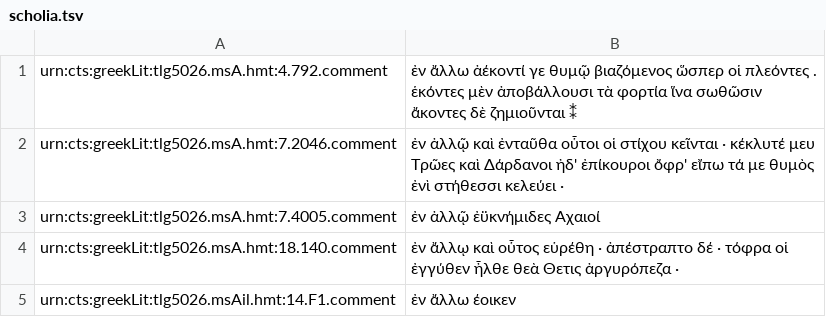
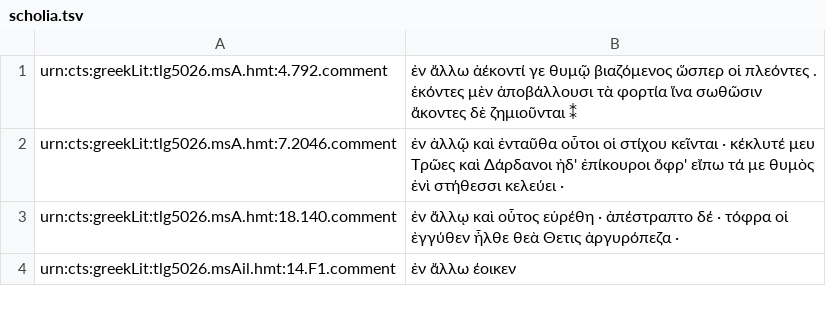
Before and after one commit to neelsmith/en_allw, a TSV file: scholia.tsv, drawn as a sheet; only a part is shown.

Commit message:
Update scholia.tsv

```diff
--- a/scholia.tsv
+++ b/scholia.tsv
@@ -2,3 +2,2 @@ urn:cts:greekLit:tlg5026.msA.hmt:4.792.comment	ἐν ἄλλω ἀέκοντί
 urn:cts:greekLit:tlg5026.msA.hmt:7.2046.comment	ἐν ἀλλῷ καὶ ἐνταῦθα οὗτοι οἱ στίχου κεῖνται · κέκλυτέ μευ Τρῶες καὶ Δάρδανοι ἠδ' ἐπίκουροι ὄφρ' εἴπω τά με θυμὸς ἐνὶ στήθεσσι κελεύει ·
-urn:cts:greekLit:tlg5026.msA.hmt:7.4005.comment	ἐν ἀλλῷ ἐϋκνήμιδες Αχαιοί
 urn:cts:greekLit:tlg5026.msA.hmt:18.140.comment	ἐν ἄλλῳ καὶ οὗτος εὑρέθη · ἀπέστραπτο δέ · τόφρα οἱ ἐγγύθεν ἦλθε θεὰ Θετις ἀργυρόπεζα ·
```
